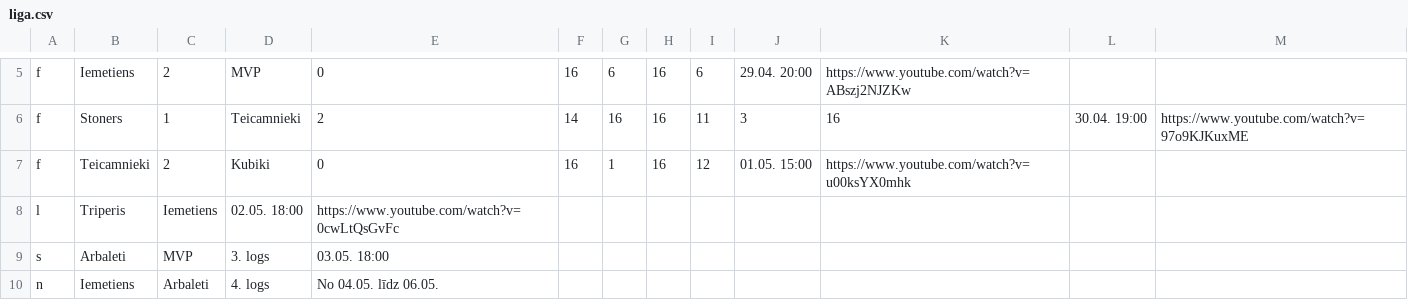
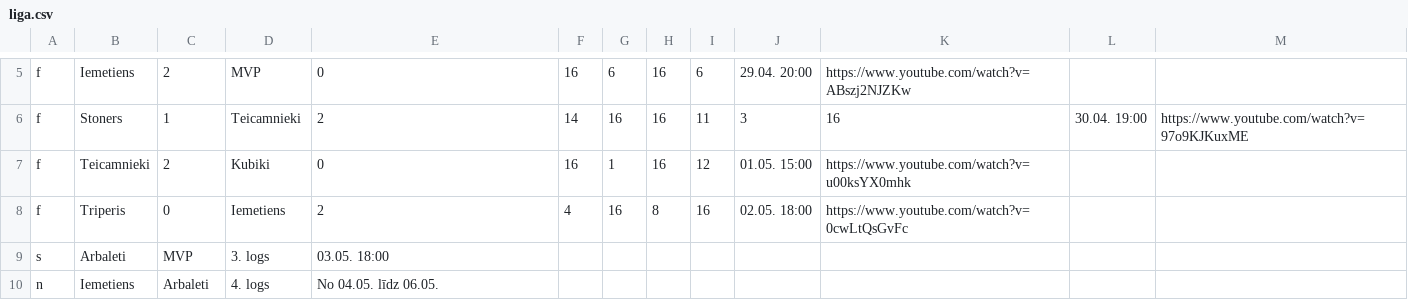
Before and after one commit to artis-v/artis-v.github.io, a CSV file: csgo/liga.csv, drawn as a sheet; only a part is shown, gaps mark what is left out.

Commit message:
Update liga.csv

```diff
--- a/csgo/liga.csv
+++ b/csgo/liga.csv
@@ -7,3 +7,3 @@ f,Stoners,1,Teicamnieki,2,14,16,16,11,3,16,30.04. 19:00,https://www.youtube.com/
 f,Teicamnieki,2,Kubiki,0,16,1,16,12,01.05. 15:00,https://www.youtube.com/watch?v=u00ksYX0mhk
-l,Triperis,Iemetiens,02.05. 18:00,https://www.youtube.com/watch?v=0cwLtQsGvFc
+f,Triperis,0,Iemetiens,2,4,16,8,16,02.05. 18:00,https://www.youtube.com/watch?v=0cwLtQsGvFc
 s,Arbaleti,MVP,3. logs,03.05. 18:00
```
